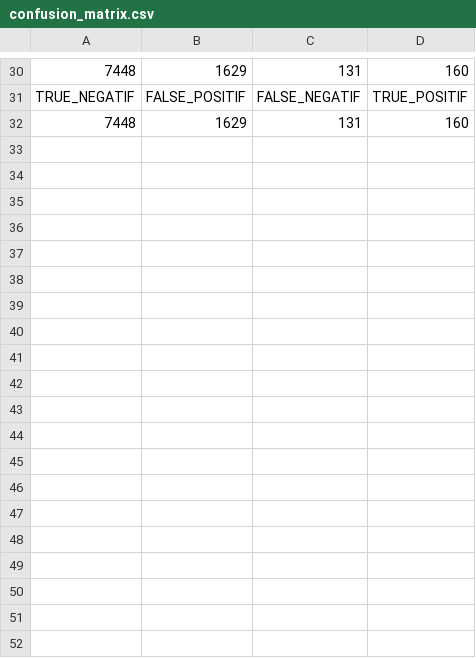
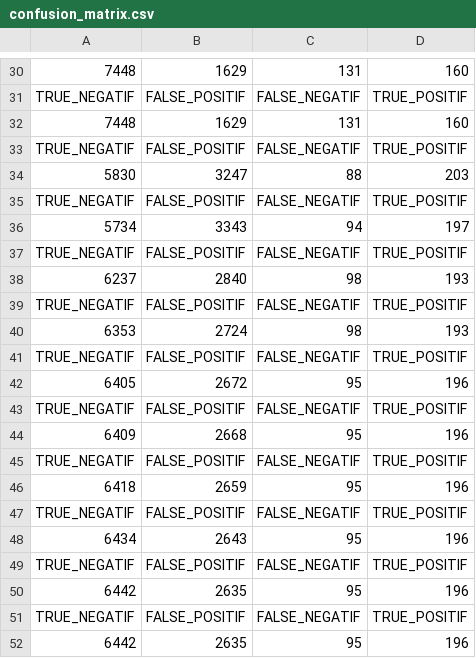
Before and after one commit to abelaktib/projet_long, a CSV file: confusion_matrix.csv, drawn as a sheet; only a part is shown, gaps mark what is left out; the diff covers the shown part only.

```diff
--- a/confusion_matrix.csv
+++ b/confusion_matrix.csv
@@ -32 +32,21 @@ TRUE_NEGATIF, FALSE_POSITIF, FALSE_NEGATIF, TRUE_POSITIF
 7448,1629,131,160
+TRUE_NEGATIF, FALSE_POSITIF, FALSE_NEGATIF, TRUE_POSITIF
+5830,3247,88,203
+TRUE_NEGATIF, FALSE_POSITIF, FALSE_NEGATIF, TRUE_POSITIF
+5734,3343,94,197
+TRUE_NEGATIF, FALSE_POSITIF, FALSE_NEGATIF, TRUE_POSITIF
+6237,2840,98,193
+TRUE_NEGATIF, FALSE_POSITIF, FALSE_NEGATIF, TRUE_POSITIF
+6353,2724,98,193
+TRUE_NEGATIF, FALSE_POSITIF, FALSE_NEGATIF, TRUE_POSITIF
+6405,2672,95,196
+TRUE_NEGATIF, FALSE_POSITIF, FALSE_NEGATIF, TRUE_POSITIF
+6409,2668,95,196
+TRUE_NEGATIF, FALSE_POSITIF, FALSE_NEGATIF, TRUE_POSITIF
+6418,2659,95,196
+TRUE_NEGATIF, FALSE_POSITIF, FALSE_NEGATIF, TRUE_POSITIF
+6434,2643,95,196
+TRUE_NEGATIF, FALSE_POSITIF, FALSE_NEGATIF, TRUE_POSITIF
+6442,2635,95,196
+TRUE_NEGATIF, FALSE_POSITIF, FALSE_NEGATIF, TRUE_POSITIF
+6442,2635,95,196
```
Also changed, not shown: 12 added rows elsewhere in this file, confusion_matrix_val.csv, history_slide1.csv, 2 other files.
